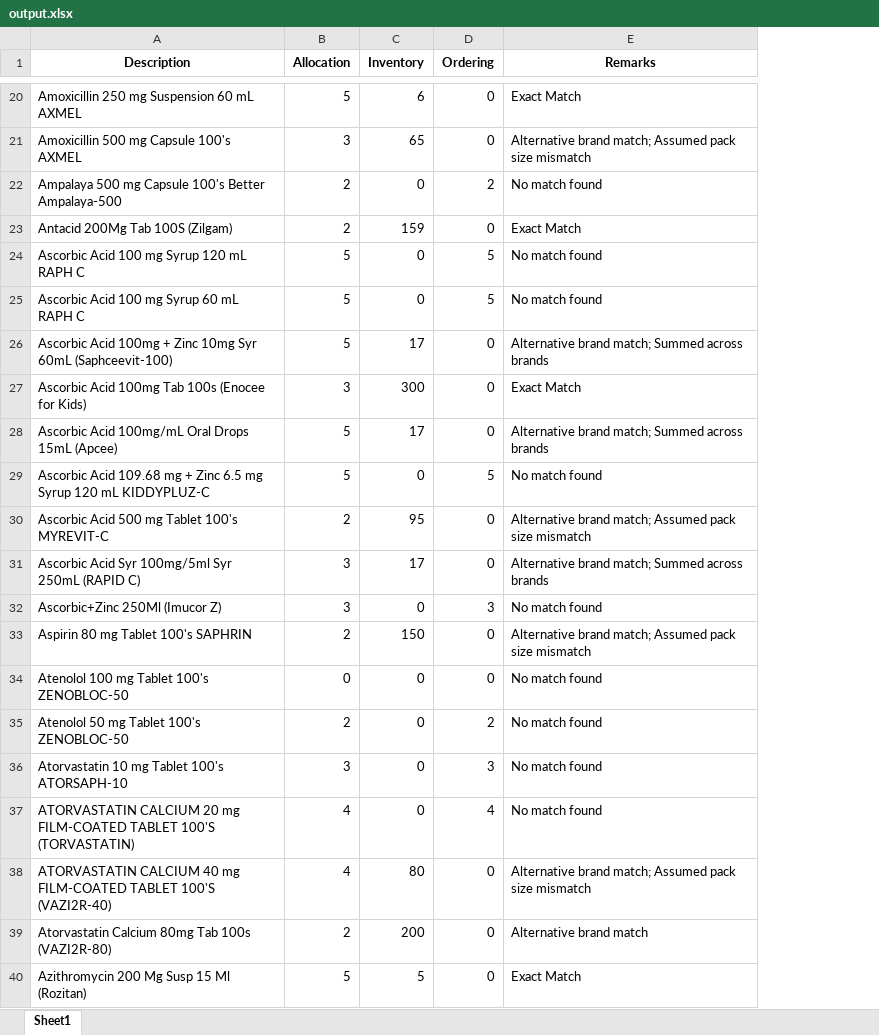
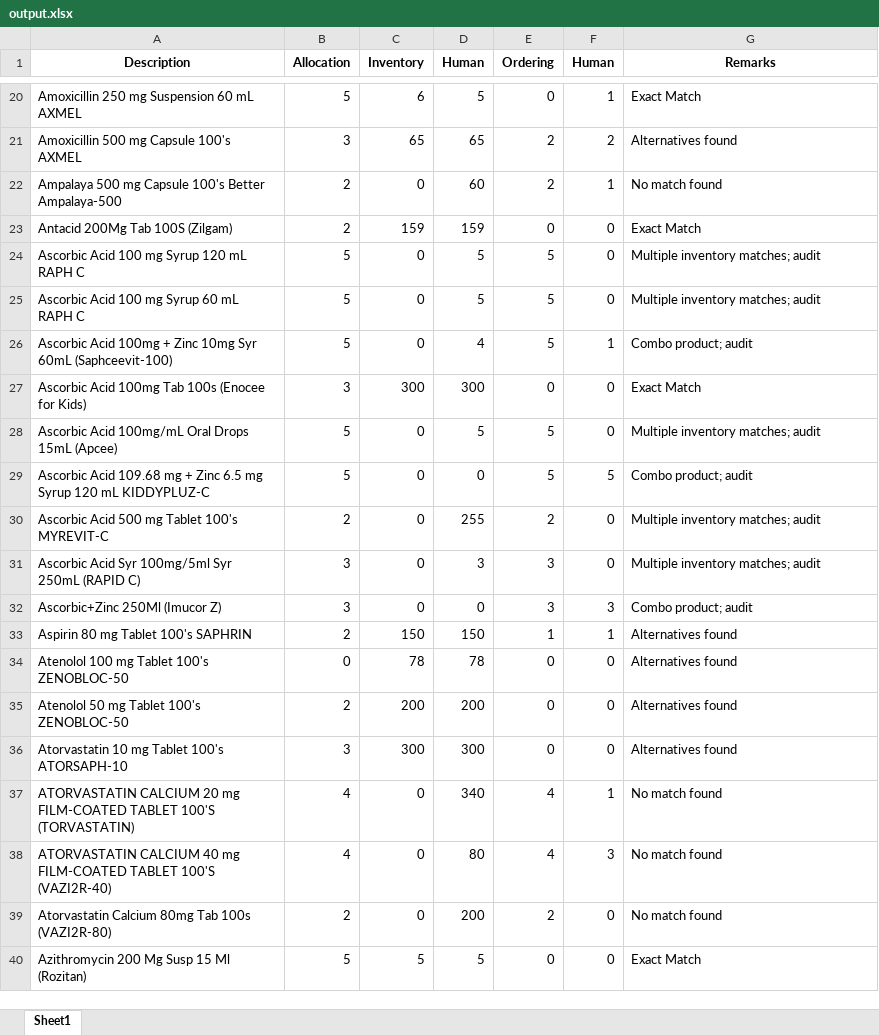
Before and after one commit to lerrylerry/Automatic-Replenish-Extractor, an Excel workbook: output.xlsx, sheet Sheet1, drawn as a sheet; only a part is shown, gaps mark what is left out; values as stored, in another font and other column widths than the file's, no borders; conditional formats not drawn; addresses are those after the commit; the diff covers the shown part only; the diff names each change by its address in the sheet, - before the commit and + after, or states it on an @@ line.

```diff
--- a/output.xlsx (sheet Sheet1)
+++ b/output.xlsx (sheet Sheet1)
+column D (Human), rows 20-40: 5 | 65 | 60 | 159 | 5 | 5 | 4 | 300 | 5 | 0 | 255 | 3 | 0 | 150 | 78 | 200 | 300 | 340 | 80 | 200 | 5
+column F (Human), rows 20-40: 1 | 2 | 1 | 0 | 0 | 0 | 1 | 0 | 0 | 5 | 0 | 0 | 3 | 1 | 0 | 0 | 0 | 1 | 3 | 0 | 0
-E21 (Ordering): 0
+E21 (Ordering): 2
-G21 (Remarks): Alternative brand match; Assumed pack size mismatch
+G21 (Remarks): Alternatives found
-G24:G25 (Remarks): No match found
+G24:G25 (Remarks): Multiple inventory matches; audit
-C26 (Inventory): 17
+C26 (Inventory): 0
-E26 (Ordering): 0
+E26 (Ordering): 5
-G26 (Remarks): Alternative brand match; Summed across brands
+G26 (Remarks): Combo product; audit
-C28 (Inventory): 17
+C28 (Inventory): 0
-E28 (Ordering): 0
+E28 (Ordering): 5
-G28 (Remarks): Alternative brand match; Summed across brands
+G28 (Remarks): Multiple inventory matches; audit
-G29 (Remarks): No match found
+G29 (Remarks): Combo product; audit
-C30 (Inventory): 95
+C30 (Inventory): 0
-E30 (Ordering): 0
+E30 (Ordering): 2
-G30 (Remarks): Alternative brand match; Assumed pack size mismatch
+G30 (Remarks): Multiple inventory matches; audit
-C31 (Inventory): 17
+C31 (Inventory): 0
-E31 (Ordering): 0
+E31 (Ordering): 3
-G31 (Remarks): Alternative brand match; Summed across brands
+G31 (Remarks): Multiple inventory matches; audit
-G32 (Remarks): No match found
+G32 (Remarks): Combo product; audit
-E33 (Ordering): 0
+E33 (Ordering): 1
-G33 (Remarks): Alternative brand match; Assumed pack size mismatch
+G33 (Remarks): Alternatives found
-C34 (Inventory): 0
+C34 (Inventory): 78
-G34:G36 (Remarks): No match found
+G34:G36 (Remarks): Alternatives found
-C35 (Inventory): 0
+C35 (Inventory): 200
-E35 (Ordering): 2
+E35 (Ordering): 0
-C36 (Inventory): 0
+C36 (Inventory): 300
-E36 (Ordering): 3
+E36 (Ordering): 0
-C38 (Inventory): 80
+C38 (Inventory): 0
-E38 (Ordering): 0
+E38 (Ordering): 4
-G38 (Remarks): Alternative brand match; Assumed pack size mismatch
+G38 (Remarks): No match found
-C39 (Inventory): 200
+C39 (Inventory): 0
-E39 (Ordering): 0
+E39 (Ordering): 2
-G39 (Remarks): Alternative brand match
+G39 (Remarks): No match found
```
Also changed, not shown: 401 edited cells elsewhere in this sheet, extract.xlsx, 4 other files.
